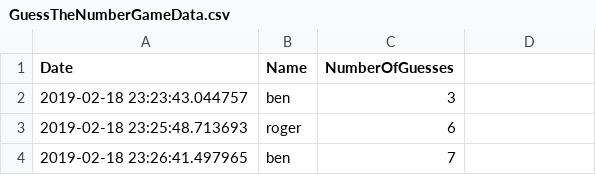
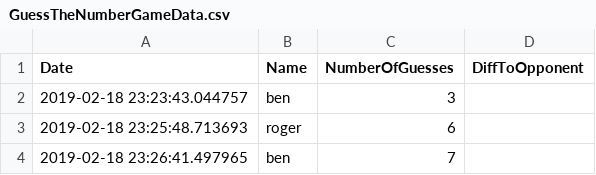
Before and after one commit to bensharkey3/Guess-The-Number, a CSV file: GuessTheNumberGameData.csv, drawn as a sheet; only a part is shown; the diff names each change by its address in the sheet, - before the commit and + after, or states it on an @@ line.

Commit message:
added DiffToOpponent column

```diff
--- a/GuessTheNumberGameData.csv
+++ b/GuessTheNumberGameData.csv
-D1: (empty)
+D1: DiffToOpponent
```
